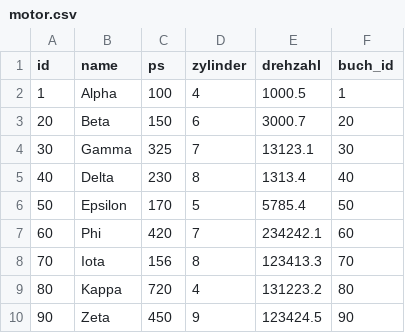
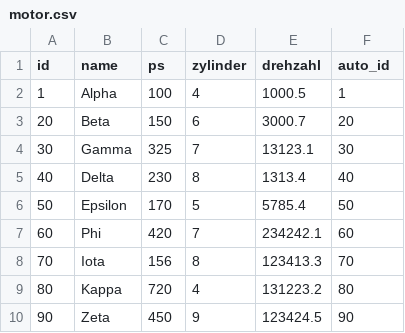
Before and after one commit to JBones35/auto, a CSV file: .extras/db/mysql/csv/motor.csv, drawn as a sheet.

```diff
--- a/.extras/db/mysql/csv/motor.csv
+++ b/.extras/db/mysql/csv/motor.csv
@@ -1,2 +1,2 @@
-id;name;ps;zylinder;drehzahl;buch_id
+id;name;ps;zylinder;drehzahl;auto_id
 1;Alpha;100;4;1000.5;1
```
Also changed, not shown: .extras/db/mysql/csv/reperatur.csv, .extras/db/postgres/csv/reperatur.csv, 2 other files.
